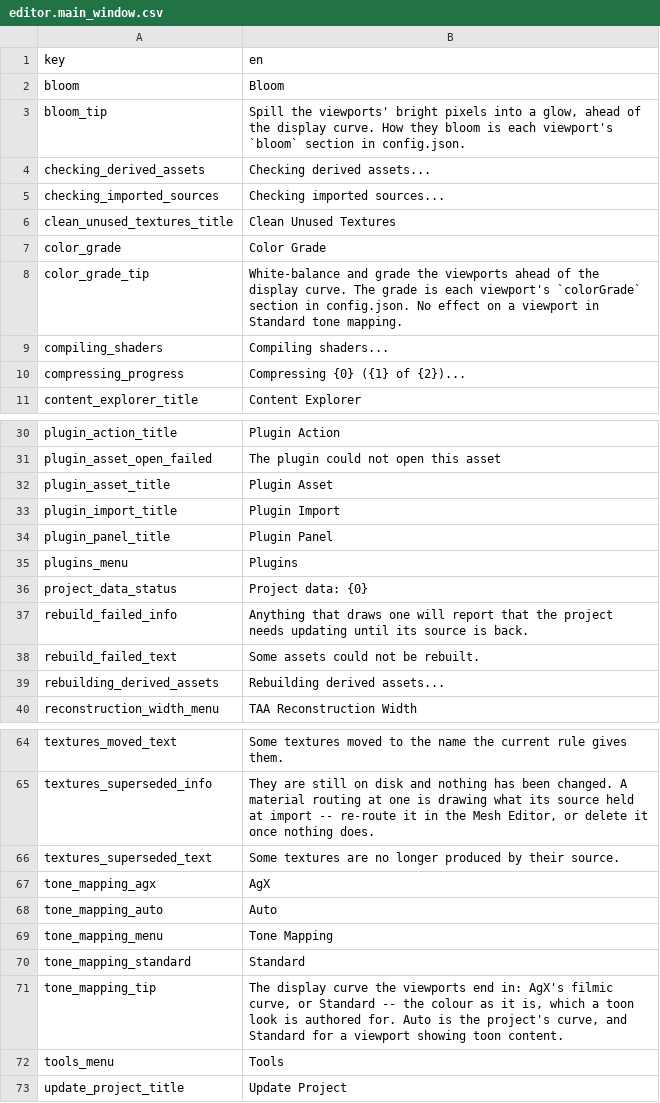
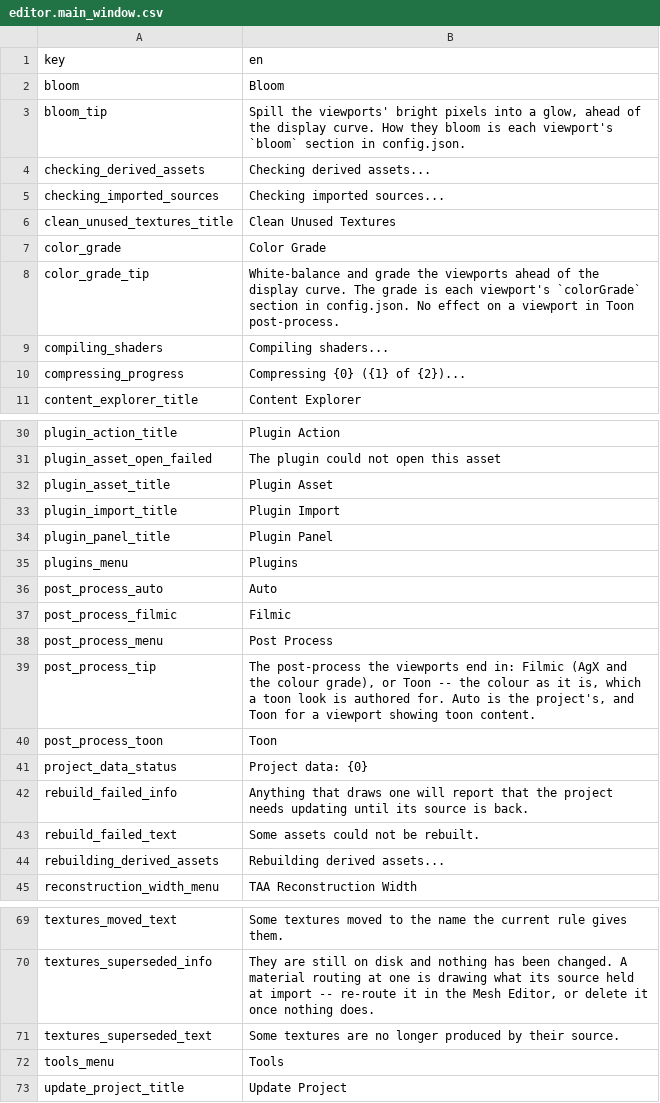
Before and after one commit to alexjiang200407/bernini, a CSV file: apps/editor/localization/editor.main_window.csv, drawn as a sheet; only a part is shown, gaps mark what is left out.

Commit message:
refactor(bgl): a render target's tone curve becomes its post-process type, filmic or toon
ToneMapping { kAgX, kStandard } named the curve, but Standard already skipped the
colour grade too, and the toon post effects still to come (outlines, ink) belong
to the same branch. bgl::PostProcessType and assetlib::PostProcessType are
{ kFilmic, kToon }: Get/SetPostProcessType, RenderTargetDesc::postProcessType,
the .bproj key `postProcess` ("filmic" | "toon"), Render > Post Process
(Auto/Filmic/Toon) in the editor and bgl_ai_viewer --post-process. Nothing released
read the old names, so nothing migrates. An effect's own settings will go on a
toon post desc, not into more enumerators.

Co-authored-by: morgana-coding-agent[bot] <305433938+morgana-coding-agent[bot]@users.noreply.github.com>

```diff
--- a/apps/editor/localization/editor.main_window.csv
+++ b/apps/editor/localization/editor.main_window.csv
@@ -7,3 +7,3 @@ clean_unused_textures_title,Clean Unused Textures
 color_grade,Color Grade
-color_grade_tip,White-balance and grade the viewports ahead of the display curve. The grade is each viewport's `colorGrade` section in config.json. No effect on a viewport in Standard tone mapping.
+color_grade_tip,White-balance and grade the viewports ahead of the display curve. The grade is each viewport's `colorGrade` section in config.json. No effect on a viewport in Toon post-process.
 compiling_shaders,Compiling shaders...
@@ -41,2 +41,7 @@ plugin_panel_title,Plugin Panel
 plugins_menu,Plugins
+post_process_auto,Auto
+post_process_filmic,Filmic
+post_process_menu,Post Process
+post_process_tip,"The post-process the viewports end in: Filmic (AgX and the colour grade), or Toon -- the colour as it is, which a toon look is authored for. Auto is the project's, and Toon for a viewport showing toon content."
+post_process_toon,Toon
 project_data_status,Project data: {0}
@@ -74,7 +79,2 @@ textures_superseded_info,"They are still on disk and nothing has been changed. A
 textures_superseded_text,Some textures are no longer produced by their source.
-tone_mapping_agx,AgX
-tone_mapping_auto,Auto
-tone_mapping_menu,Tone Mapping
-tone_mapping_standard,Standard
-tone_mapping_tip,"The display curve the viewports end in: AgX's filmic curve, or Standard -- the colour as it is, which a toon look is authored for. Auto is the project's curve, and Standard for a viewport showing toon content."
 tools_menu,Tools
```
Also changed, not shown: 29 other files.
